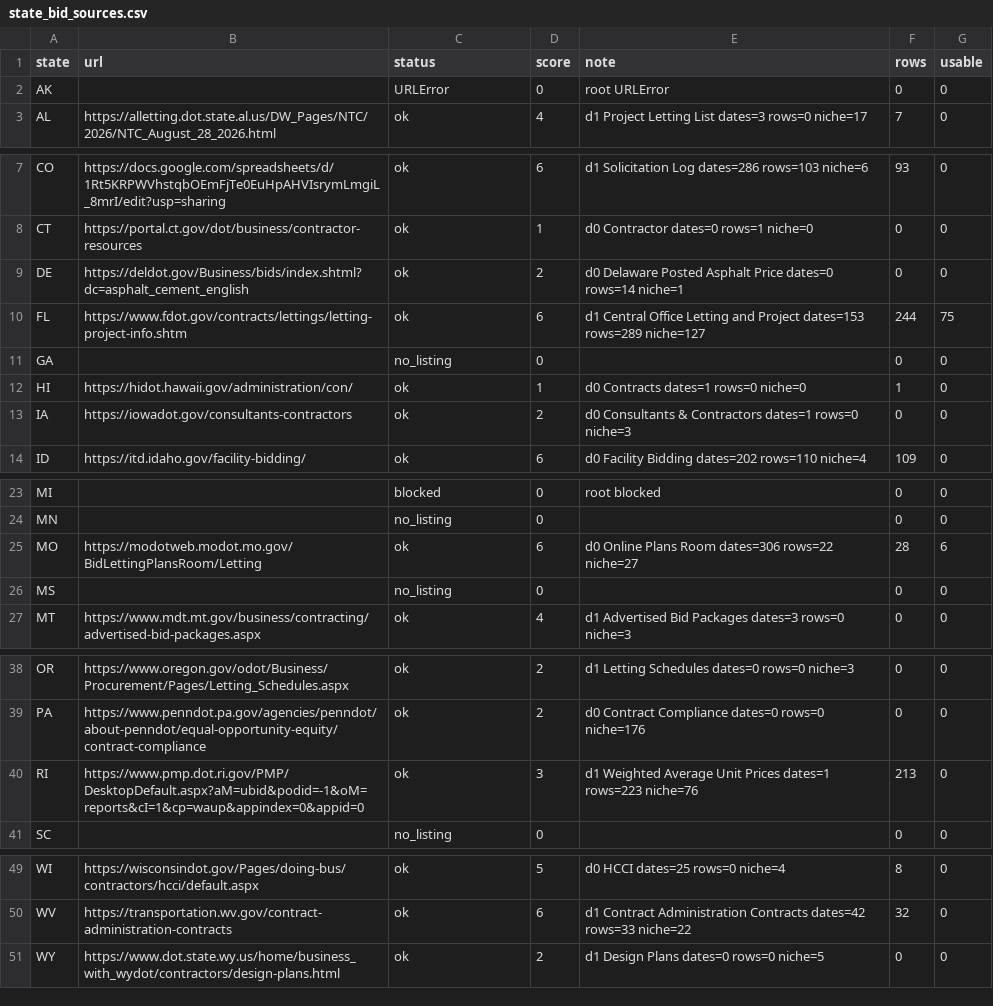
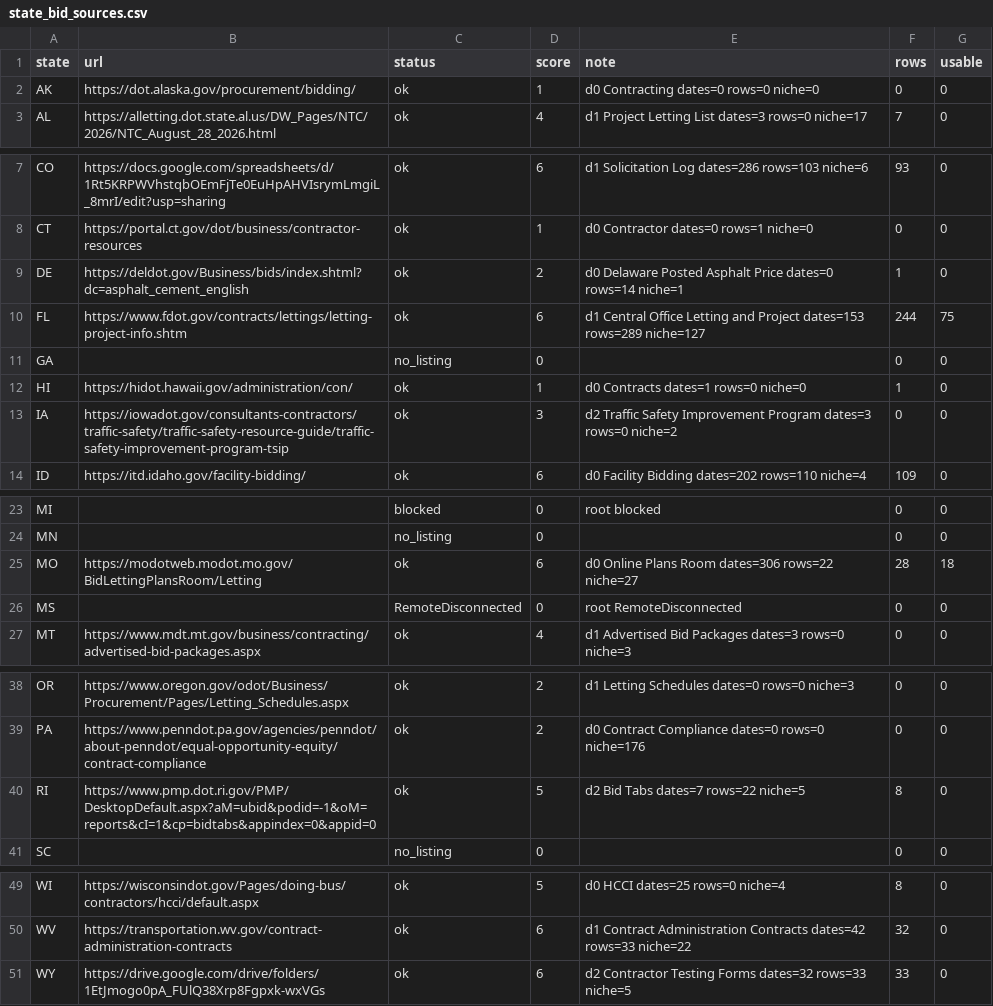
Before and after one commit to slappduck/bid-caller-pro, a CSV file: data/state_bid_sources.csv, drawn as a sheet; only a part is shown, gaps mark what is left out; the diff covers the shown part only.

```diff
--- a/data/state_bid_sources.csv
+++ b/data/state_bid_sources.csv
@@ -1,3 +1,3 @@
 state,url,status,score,note,rows,usable
-AK,,URLError,0,root URLError,0,0
+AK,https://dot.alaska.gov/procurement/bidding/,ok,1,d0 Contracting dates=0 rows=0 niche=0,0,0
 AL,https://alletting.dot.state.al.us/DW_Pages/NTC/2026/NTC_August_28_2026.html,ok,4,d1 Project Letting List dates=3 rows=0 niche=17,7,0
@@ -8,3 +8,3 @@ CO,https://docs.google.com/spreadsheets/d/1Rt5KRPWVhstqbOEmFjTe0EuHpAHVIsrymLmgi
 CT,https://portal.ct.gov/dot/business/contractor-resources,ok,1,d0 Contractor dates=0 rows=1 niche=0,0,0
-DE,https://deldot.gov/Business/bids/index.shtml?dc=asphalt_cement_english,ok,2,d0 Delaware Posted Asphalt Price dates=0 rows=14 niche=1,0,0
+DE,https://deldot.gov/Business/bids/index.shtml?dc=asphalt_cement_english,ok,2,d0 Delaware Posted Asphalt Price dates=0 rows=14 niche=1,1,0
 FL,https://www.fdot.gov/contracts/lettings/letting-project-info.shtm,ok,6,d1 Central Office Letting and Project dates=153 rows=289 niche=127,244,75
@@ -12,3 +12,3 @@ GA,,no_listing,0,,0,0
 HI,https://hidot.hawaii.gov/administration/con/,ok,1,d0 Contracts dates=1 rows=0 niche=0,1,0
-IA,https://iowadot.gov/consultants-contractors,ok,2,d0 Consultants & Contractors dates=1 rows=0 niche=3,0,0
+IA,https://iowadot.gov/consultants-contractors/traffic-safety/traffic-safety-resource-guide/traffic-safety-improvement-program-tsip,ok,3,d2 Traffic Safety Improvement Program dates=3 rows=0 niche=2,0,0
 ID,https://itd.idaho.gov/facility-bidding/,ok,6,d0 Facility Bidding dates=202 rows=110 niche=4,109,0
@@ -24,4 +24,4 @@ MI,,blocked,0,root blocked,0,0
 MN,,no_listing,0,,0,0
-MO,https://modotweb.modot.mo.gov/BidLettingPlansRoom/Letting,ok,6,d0 Online Plans Room dates=306 rows=22 niche=27,28,6
-MS,,no_listing,0,,0,0
+MO,https://modotweb.modot.mo.gov/BidLettingPlansRoom/Letting,ok,6,d0 Online Plans Room dates=306 rows=22 niche=27,28,18
+MS,,RemoteDisconnected,0,root RemoteDisconnected,0,0
 MT,https://www.mdt.mt.gov/business/contracting/advertised-bid-packages.aspx,ok,4,d1 Advertised Bid Packages dates=3 rows=0 niche=3,0,0
@@ -39,3 +39,3 @@ OR,https://www.oregon.gov/odot/Business/Procurement/Pages/Letting_Schedules.aspx
 PA,https://www.penndot.pa.gov/agencies/penndot/about-penndot/equal-opportunity-equity/contract-compliance,ok,2,d0 Contract Compliance dates=0 rows=0 niche=176,0,0
-RI,https://www.pmp.dot.ri.gov/PMP/DesktopDefault.aspx?aM=ubid&podid=-1&oM=reports&cI=1&cp=waup&appindex=0&appid=0,ok,3,d1 Weighted Average Unit Prices dates=1 rows=223 niche=76,213,0
+RI,https://www.pmp.dot.ri.gov/PMP/DesktopDefault.aspx?aM=ubid&podid=-1&oM=reports&cI=1&cp=bidtabs&appindex=0&appid=0,ok,5,d2 Bid Tabs dates=7 rows=22 niche=5,8,0
 SC,,no_listing,0,,0,0
@@ -50,2 +50,2 @@ WI,https://wisconsindot.gov/Pages/doing-bus/contractors/hcci/default.aspx,ok,5,d
 WV,https://transportation.wv.gov/contract-administration-contracts,ok,6,d1 Contract Administration Contracts dates=42 rows=33 niche=22,32,0
-WY,https://www.dot.state.wy.us/home/business_with_wydot/contractors/design-plans.html,ok,2,d1 Design Plans dates=0 rows=0 niche=5,0,0
+WY,https://drive.google.com/drive/folders/1EtJmogo0pA_FUlQ38Xrp8Fgpxk-wxVGs,ok,6,d2 Contractor Testing Forms dates=32 rows=33 niche=5,33,0
```
Also changed, not shown: 1 edited cell elsewhere in this file, 6 other files.
